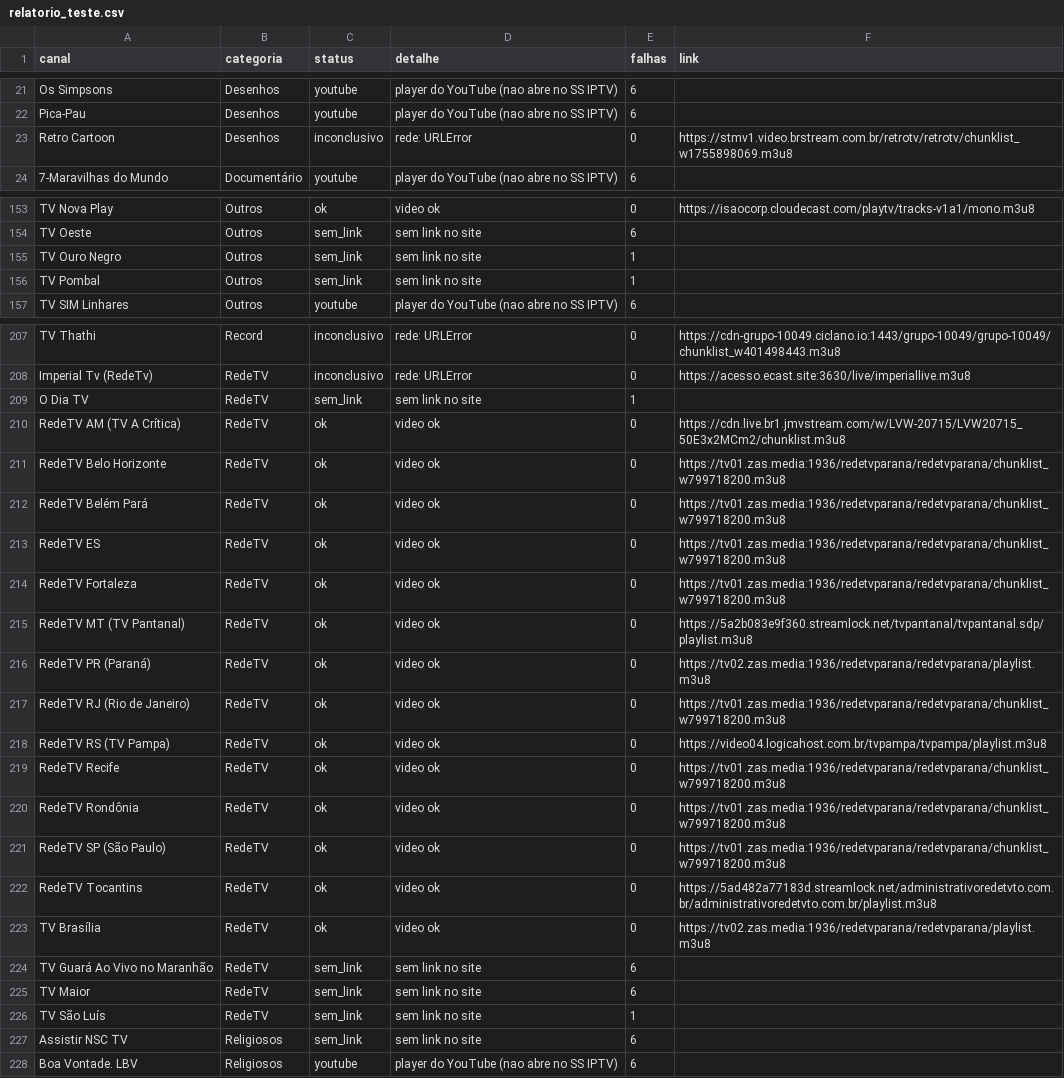
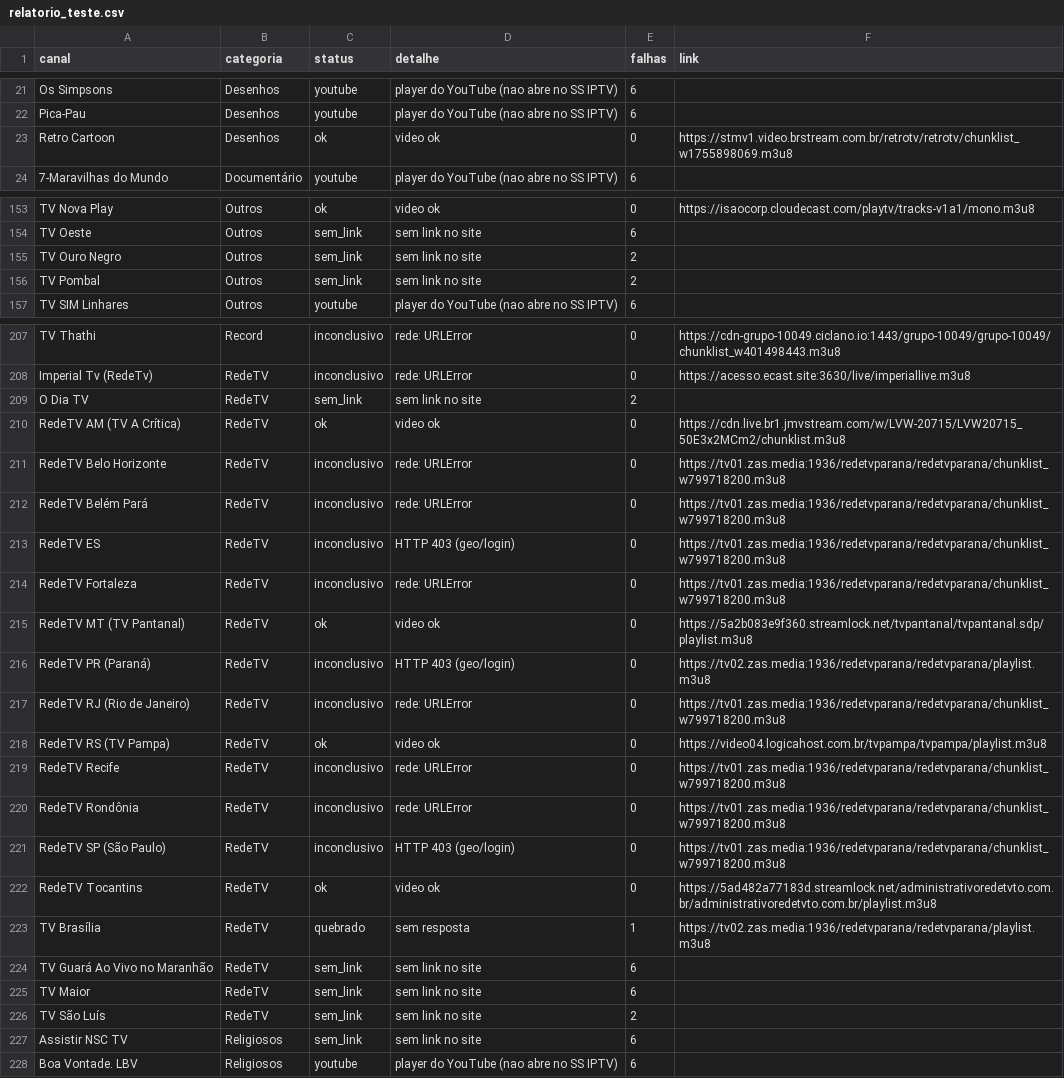
Before and after one commit to josemtocco/fotodicas, a CSV file: relatorio_teste.csv, drawn as a sheet; only a part is shown, gaps mark what is left out; the diff covers the shown part only.

```diff
--- a/relatorio_teste.csv
+++ b/relatorio_teste.csv
@@ -22,3 +22,3 @@ Os Simpsons;Desenhos;youtube;player do YouTube (nao abre no SS IPTV);6;
 Pica-Pau;Desenhos;youtube;player do YouTube (nao abre no SS IPTV);6;
-Retro Cartoon;Desenhos;inconclusivo;rede: URLError;0;https://stmv1.video.brstream.com.br/retrotv/retrotv/chunklist_w1755898069.m3u8
+Retro Cartoon;Desenhos;ok;video ok;0;https://stmv1.video.brstream.com.br/retrotv/retrotv/chunklist_w1755898069.m3u8
 7-Maravilhas do Mundo;Documentário;youtube;player do YouTube (nao abre no SS IPTV);6;
@@ -154,4 +154,4 @@ TV Nova Play;Outros;ok;video ok;0;https://isaocorp.cloudecast.com/playtv/tracks-
 TV Oeste;Outros;sem_link;sem link no site;6;
-TV Ouro Negro;Outros;sem_link;sem link no site;1;
-TV Pombal;Outros;sem_link;sem link no site;1;
+TV Ouro Negro;Outros;sem_link;sem link no site;2;
+TV Pombal;Outros;sem_link;sem link no site;2;
 TV SIM Linhares;Outros;youtube;player do YouTube (nao abre no SS IPTV);6;
@@ -208,20 +208,20 @@ TV Thathi;Record;inconclusivo;rede: URLError;0;https://cdn-grupo-10049.ciclano.i
 Imperial Tv (RedeTv);RedeTV;inconclusivo;rede: URLError;0;https://acesso.ecast.site:3630/live/imperiallive.m3u8
-O Dia TV;RedeTV;sem_link;sem link no site;1;
+O Dia TV;RedeTV;sem_link;sem link no site;2;
 RedeTV AM (TV A Crítica);RedeTV;ok;video ok;0;https://cdn.live.br1.jmvstream.com/w/LVW-20715/LVW20715_50E3x2MCm2/chunklist.m3u8
-RedeTV Belo Horizonte;RedeTV;ok;video ok;0;https://tv01.zas.media:1936/redetvparana/redetvparana/chunklist_w799718200.m3u8
-RedeTV Belém Pará;RedeTV;ok;video ok;0;https://tv01.zas.media:1936/redetvparana/redetvparana/chunklist_w799718200.m3u8
-RedeTV ES;RedeTV;ok;video ok;0;https://tv01.zas.media:1936/redetvparana/redetvparana/chunklist_w799718200.m3u8
-RedeTV Fortaleza;RedeTV;ok;video ok;0;https://tv01.zas.media:1936/redetvparana/redetvparana/chunklist_w799718200.m3u8
+RedeTV Belo Horizonte;RedeTV;inconclusivo;rede: URLError;0;https://tv01.zas.media:1936/redetvparana/redetvparana/chunklist_w799718200.m3u8
+RedeTV Belém Pará;RedeTV;inconclusivo;rede: URLError;0;https://tv01.zas.media:1936/redetvparana/redetvparana/chunklist_w799718200.m3u8
+RedeTV ES;RedeTV;inconclusivo;HTTP 403 (geo/login);0;https://tv01.zas.media:1936/redetvparana/redetvparana/chunklist_w799718200.m3u8
+RedeTV Fortaleza;RedeTV;inconclusivo;rede: URLError;0;https://tv01.zas.media:1936/redetvparana/redetvparana/chunklist_w799718200.m3u8
 RedeTV MT (TV Pantanal);RedeTV;ok;video ok;0;https://5a2b083e9f360.streamlock.net/tvpantanal/tvpantanal.sdp/playlist.m3u8
-RedeTV PR (Paraná);RedeTV;ok;video ok;0;https://tv02.zas.media:1936/redetvparana/redetvparana/playlist.m3u8
-RedeTV RJ (Rio de Janeiro);RedeTV;ok;video ok;0;https://tv01.zas.media:1936/redetvparana/redetvparana/chunklist_w799718200.m3u8
+RedeTV PR (Paraná);RedeTV;inconclusivo;HTTP 403 (geo/login);0;https://tv02.zas.media:1936/redetvparana/redetvparana/playlist.m3u8
+RedeTV RJ (Rio de Janeiro);RedeTV;inconclusivo;rede: URLError;0;https://tv01.zas.media:1936/redetvparana/redetvparana/chunklist_w799718200.m3u8
 RedeTV RS (TV Pampa);RedeTV;ok;video ok;0;https://video04.logicahost.com.br/tvpampa/tvpampa/playlist.m3u8
-RedeTV Recife;RedeTV;ok;video ok;0;https://tv01.zas.media:1936/redetvparana/redetvparana/chunklist_w799718200.m3u8
-RedeTV Rondônia;RedeTV;ok;video ok;0;https://tv01.zas.media:1936/redetvparana/redetvparana/chunklist_w799718200.m3u8
-RedeTV SP (São Paulo);RedeTV;ok;video ok;0;https://tv01.zas.media:1936/redetvparana/redetvparana/chunklist_w799718200.m3u8
+RedeTV Recife;RedeTV;inconclusivo;rede: URLError;0;https://tv01.zas.media:1936/redetvparana/redetvparana/chunklist_w799718200.m3u8
+RedeTV Rondônia;RedeTV;inconclusivo;rede: URLError;0;https://tv01.zas.media:1936/redetvparana/redetvparana/chunklist_w799718200.m3u8
+RedeTV SP (São Paulo);RedeTV;inconclusivo;HTTP 403 (geo/login);0;https://tv01.zas.media:1936/redetvparana/redetvparana/chunklist_w799718200.m3u8
 RedeTV Tocantins;RedeTV;ok;video ok;0;https://5ad482a77183d.streamlock.net/administrativoredetvto.com.br/administrativoredetvto.com.br/playlist.m3u8
-TV Brasília;RedeTV;ok;video ok;0;https://tv02.zas.media:1936/redetvparana/redetvparana/playlist.m3u8
+TV Brasília;RedeTV;quebrado;sem resposta;1;https://tv02.zas.media:1936/redetvparana/redetvparana/playlist.m3u8
 TV Guará Ao Vivo no Maranhão;RedeTV;sem_link;sem link no site;6;
 TV Maior;RedeTV;sem_link;sem link no site;6;
-TV São Luís;RedeTV;sem_link;sem link no site;1;
+TV São Luís;RedeTV;sem_link;sem link no site;2;
 Assistir NSC TV;Religiosos;sem_link;sem link no site;6;
```
Also changed, not shown: 1 moved row and 20 edited cells elsewhere in this file, 1 other file.
